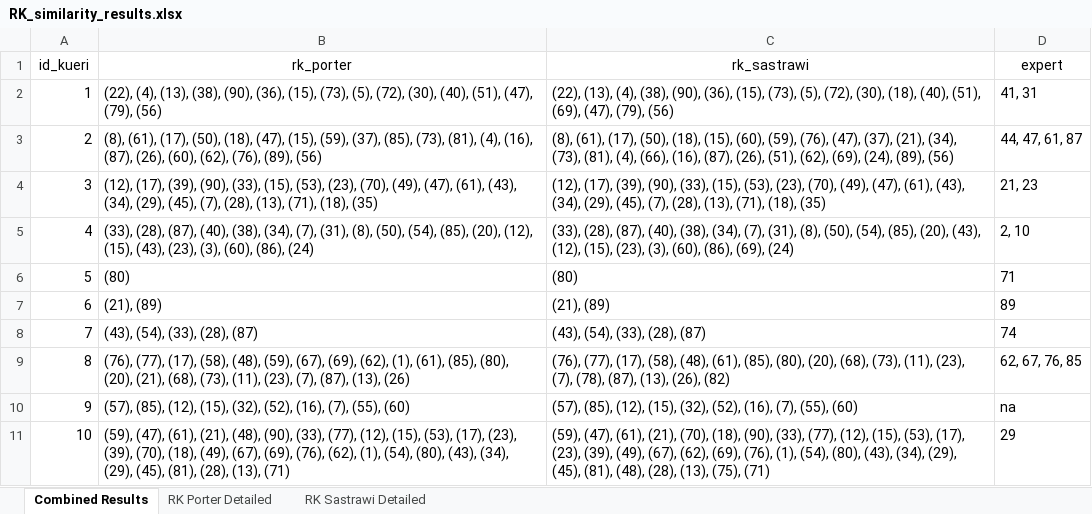
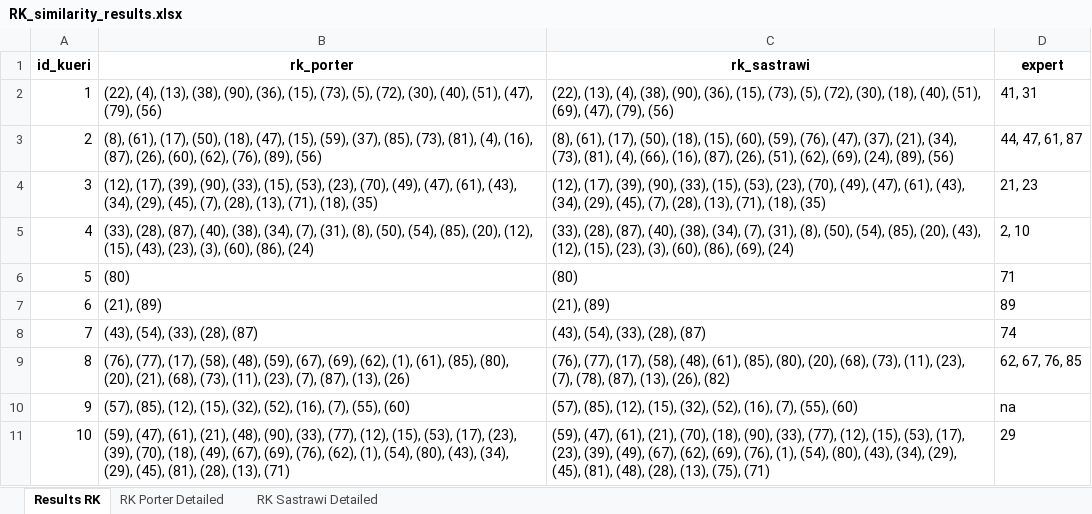
Before and after one commit to sultandaris/SimilarityAbstraction, an Excel workbook: RK_similarity_results.xlsx, sheet Results RK, drawn as a sheet; values as stored, in another font and other column widths than the file's, no borders; the diff names each change by its address in the sheet, - before the commit and + after, or states it on an @@ line.

```diff
--- a/RK_similarity_results.xlsx (sheet Results RK)
+++ b/RK_similarity_results.xlsx (sheet Results RK)
-sheet tab: Combined Results
+sheet tab: Results RK
-A1:D1 bold: off
+A1:D1 bold: on
```
Also changed, not shown: sheet RK Sastrawi Detailed, sheet RK Porter Detailed, Cosine_similarity_results.xlsx, 1 other file.
